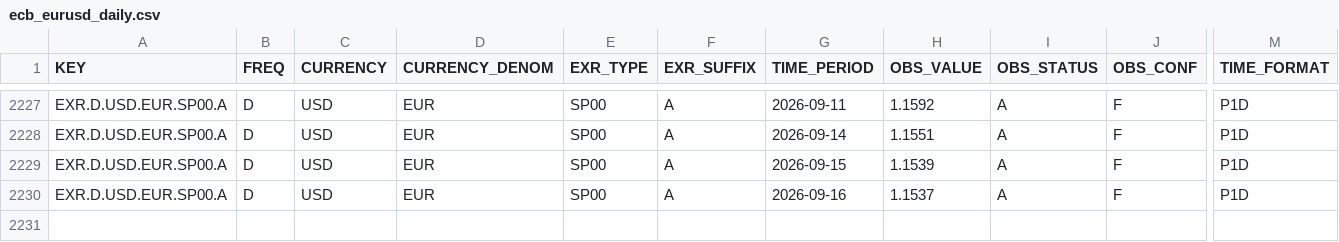
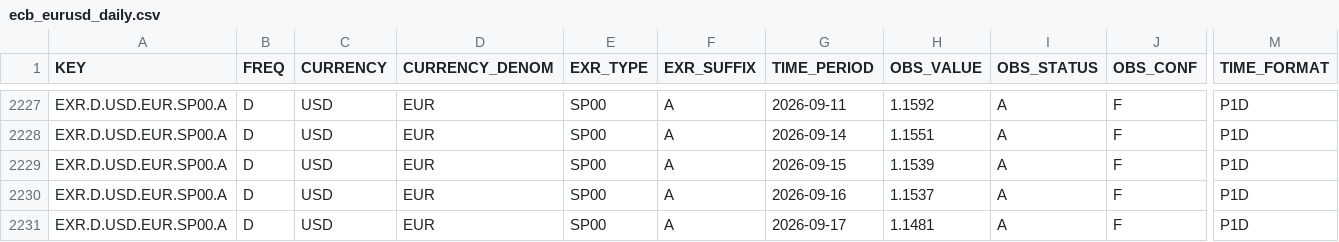
Before and after one commit to aliceodrumond/EuropeMonitor, a CSV file: data/raw/ecb_eurusd_daily.csv, drawn as a sheet; only a part is shown, gaps mark what is left out; rows hold the shown columns only; the diff names each change by its address in the sheet, - before the commit and + after, or states it on an @@ line.

Commit message:
Update Europe monitor data 2026-09-17 12:10

```diff
--- a/data/raw/ecb_eurusd_daily.csv
+++ b/data/raw/ecb_eurusd_daily.csv
+row 2231: EXR.D.USD.EUR.SP00.A | D | USD | EUR | SP00 | A | 2026-09-17 | 1.1481 | A | F | P1D
```
Also changed, not shown: data/processed/country_inflation_indices.csv, 5 other files.
